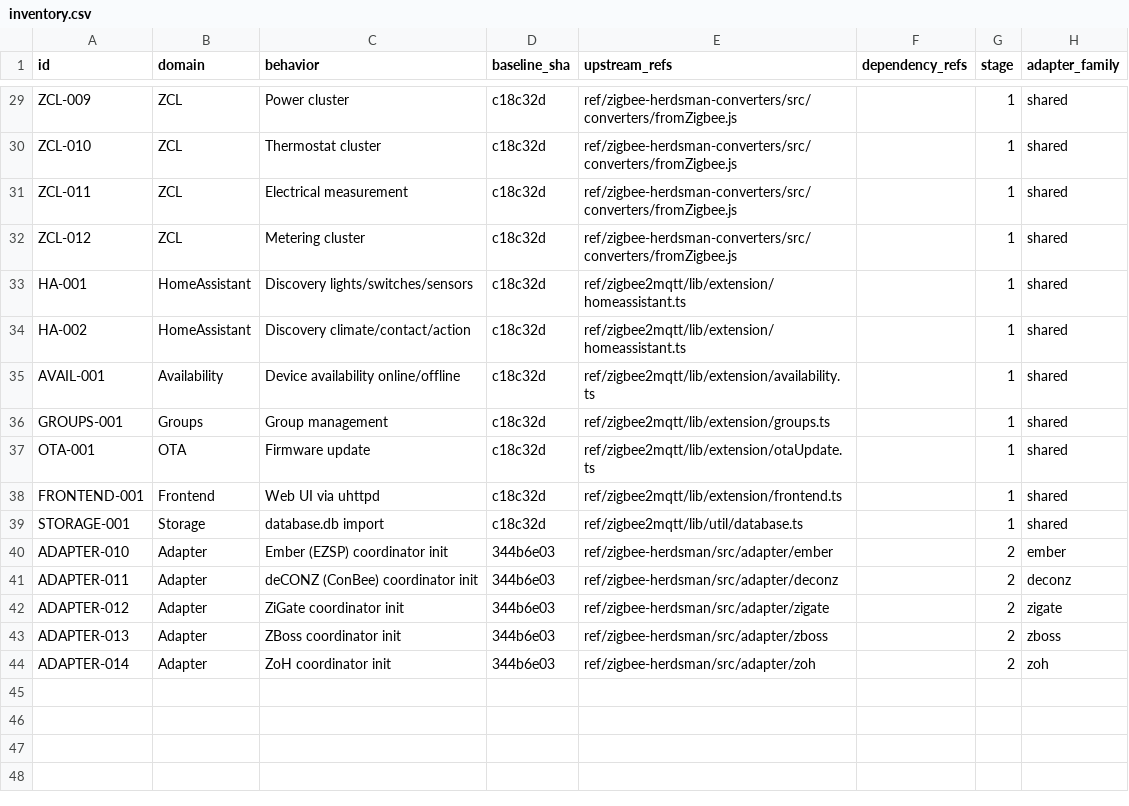
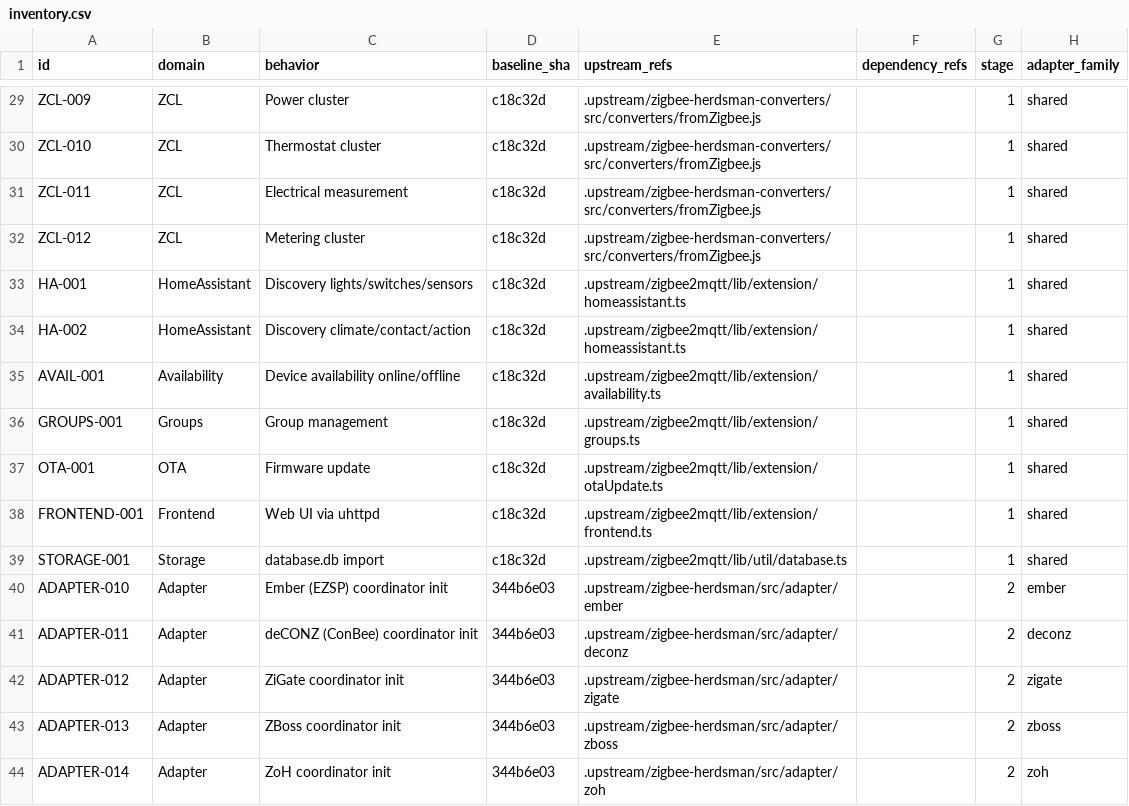
Before and after one commit to PriZZZrak/zigbee2mqtt-rs, a CSV file: docs/parity/inventory.csv, drawn as a sheet; only a part is shown, gaps mark what is left out; the diff covers the shown part only; the diff names each change by its address in the sheet, - before the commit and + after, or states it on an @@ line.

Commit message:
Point inventory upstream_refs to .upstream/ per AGENTS.md layout

```diff
--- a/docs/parity/inventory.csv
+++ b/docs/parity/inventory.csv
-E29:E32 (upstream_refs): ref/zigbee-herdsman-converters/src/converters/fromZigbee.js
+E29:E32 (upstream_refs): .upstream/zigbee-herdsman-converters/src/converters/fromZigbee.js
-E33:E34 (upstream_refs): ref/zigbee2mqtt/lib/extension/homeassistant.ts
+E33:E34 (upstream_refs): .upstream/zigbee2mqtt/lib/extension/homeassistant.ts
-E35 (upstream_refs): ref/zigbee2mqtt/lib/extension/availability.ts
+E35 (upstream_refs): .upstream/zigbee2mqtt/lib/extension/availability.ts
-E36 (upstream_refs): ref/zigbee2mqtt/lib/extension/groups.ts
+E36 (upstream_refs): .upstream/zigbee2mqtt/lib/extension/groups.ts
-E37 (upstream_refs): ref/zigbee2mqtt/lib/extension/otaUpdate.ts
+E37 (upstream_refs): .upstream/zigbee2mqtt/lib/extension/otaUpdate.ts
-E38 (upstream_refs): ref/zigbee2mqtt/lib/extension/frontend.ts
+E38 (upstream_refs): .upstream/zigbee2mqtt/lib/extension/frontend.ts
-E39 (upstream_refs): ref/zigbee2mqtt/lib/util/database.ts
+E39 (upstream_refs): .upstream/zigbee2mqtt/lib/util/database.ts
-E40 (upstream_refs): ref/zigbee-herdsman/src/adapter/ember
+E40 (upstream_refs): .upstream/zigbee-herdsman/src/adapter/ember
-E41 (upstream_refs): ref/zigbee-herdsman/src/adapter/deconz
+E41 (upstream_refs): .upstream/zigbee-herdsman/src/adapter/deconz
-E42 (upstream_refs): ref/zigbee-herdsman/src/adapter/zigate
+E42 (upstream_refs): .upstream/zigbee-herdsman/src/adapter/zigate
-E43 (upstream_refs): ref/zigbee-herdsman/src/adapter/zboss
+E43 (upstream_refs): .upstream/zigbee-herdsman/src/adapter/zboss
-E44 (upstream_refs): ref/zigbee-herdsman/src/adapter/zoh
+E44 (upstream_refs): .upstream/zigbee-herdsman/src/adapter/zoh
```
Also changed, not shown: 27 edited cells elsewhere in this file.
